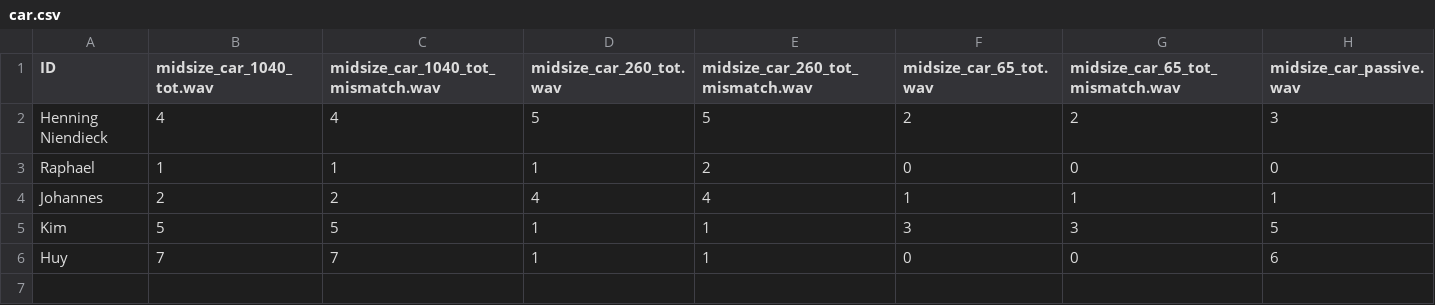
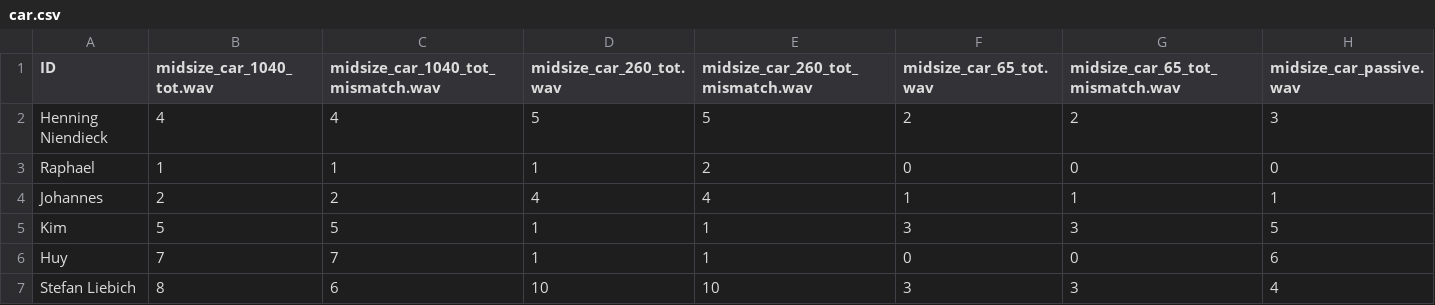
Before and after one commit to nguyen-elevear/bachelor_arbeit, a CSV file: gui_qt/results/car.csv, drawn as a sheet; the diff names each change by its address in the sheet, - before the commit and + after, or states it on an @@ line.

Commit message:
Add more testing results

```diff
--- a/gui_qt/results/car.csv
+++ b/gui_qt/results/car.csv
+row 7: Stefan Liebich | 8 | 6 | 10 | 10 | 3 | 3 | 4
```
Also changed, not shown: gui_qt/results/airplane.csv, gui_qt/results/nature_creek.csv, 8 other files.
